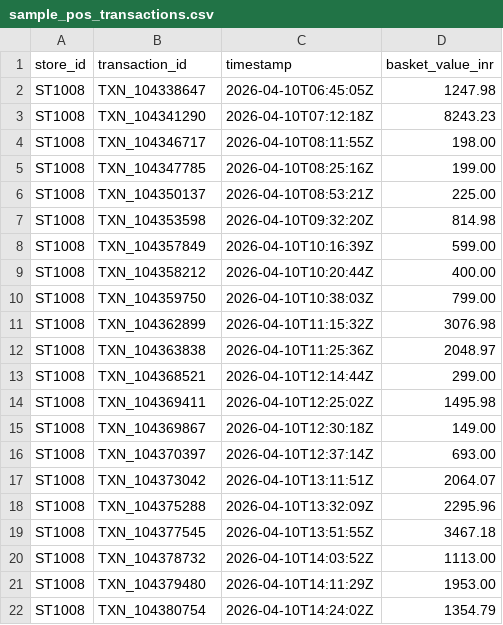
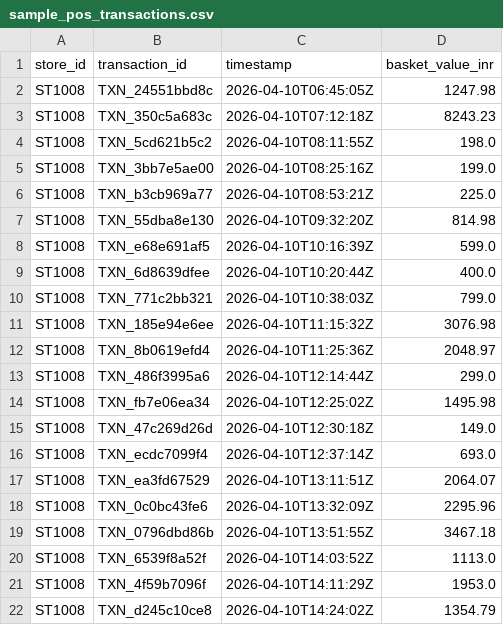
Before and after one commit to Divyanshutiwari102/Purplle-Tech-Challenge-2026-, a CSV file: data/sample_pos_transactions.csv, drawn as a sheet; only a part is shown; the diff covers the shown part only.

Commit message:
data: adapt POS loader to v2 sample CSV (per-line-item order_id)
- pos_loader.py: _read_lineitem_csv auto-detects Brigade-raw (per-cart
  order_id) vs v2 sample (per-line-item order_id) using a 1.5x rows-to-
  unique-ids heuristic; v2 shape groups by (store_id, date, time) and
  mints deterministic TXN_<sha1[:10]> cart ids
- re-derive data/sample_pos_transactions.csv from the v2 file (still
  24 carts, total Rs 34,331.71 unchanged); transaction_ids now stable
  hashes of cart-time
- tests/test_pos_loader.py: add test_loader_groups_v2_lineitem_csv_by_time
  and test_loader_handles_real_v2_sample_file; tighten the malformed-row
  test to keep the 1.5x heuristic on the per-cart branch
- README.md: reviewer contact purplletechchallenge2026@hackerearth.com,
  update test count to 74, note v2 source file
- DESIGN.md: add section 12.9 explaining the v2 order_id quirk and the
  loader auto-detection
- .gitignore: exclude licensed CCTV folder data/new data/ (space variant)
- commit data/new_data/ (underscore): cleaned v2 sample CSV + spec diff

```diff
--- a/data/sample_pos_transactions.csv
+++ b/data/sample_pos_transactions.csv
@@ -1,22 +1,22 @@
 store_id,transaction_id,timestamp,basket_value_inr
-ST1008,TXN_104338647,2026-04-10T06:45:05Z,1247.98
-ST1008,TXN_104341290,2026-04-10T07:12:18Z,8243.23
-ST1008,TXN_104346717,2026-04-10T08:11:55Z,198.00
-ST1008,TXN_104347785,2026-04-10T08:25:16Z,199.00
-ST1008,TXN_104350137,2026-04-10T08:53:21Z,225.00
-ST1008,TXN_104353598,2026-04-10T09:32:20Z,814.98
-ST1008,TXN_104357849,2026-04-10T10:16:39Z,599.00
-ST1008,TXN_104358212,2026-04-10T10:20:44Z,400.00
-ST1008,TXN_104359750,2026-04-10T10:38:03Z,799.00
-ST1008,TXN_104362899,2026-04-10T11:15:32Z,3076.98
-ST1008,TXN_104363838,2026-04-10T11:25:36Z,2048.97
-ST1008,TXN_104368521,2026-04-10T12:14:44Z,299.00
-ST1008,TXN_104369411,2026-04-10T12:25:02Z,1495.98
-ST1008,TXN_104369867,2026-04-10T12:30:18Z,149.00
-ST1008,TXN_104370397,2026-04-10T12:37:14Z,693.00
-ST1008,TXN_104373042,2026-04-10T13:11:51Z,2064.07
-ST1008,TXN_104375288,2026-04-10T13:32:09Z,2295.96
-ST1008,TXN_104377545,2026-04-10T13:51:55Z,3467.18
-ST1008,TXN_104378732,2026-04-10T14:03:52Z,1113.00
-ST1008,TXN_104379480,2026-04-10T14:11:29Z,1953.00
-ST1008,TXN_104380754,2026-04-10T14:24:02Z,1354.79
+ST1008,TXN_24551bbd8c,2026-04-10T06:45:05Z,1247.98
+ST1008,TXN_350c5a683c,2026-04-10T07:12:18Z,8243.23
+ST1008,TXN_5cd621b5c2,2026-04-10T08:11:55Z,198.0
+ST1008,TXN_3bb7e5ae00,2026-04-10T08:25:16Z,199.0
+ST1008,TXN_b3cb969a77,2026-04-10T08:53:21Z,225.0
+ST1008,TXN_55dba8e130,2026-04-10T09:32:20Z,814.98
+ST1008,TXN_e68e691af5,2026-04-10T10:16:39Z,599.0
+ST1008,TXN_6d8639dfee,2026-04-10T10:20:44Z,400.0
+ST1008,TXN_771c2bb321,2026-04-10T10:38:03Z,799.0
+ST1008,TXN_185e94e6ee,2026-04-10T11:15:32Z,3076.98
+ST1008,TXN_8b0619efd4,2026-04-10T11:25:36Z,2048.97
+ST1008,TXN_486f3995a6,2026-04-10T12:14:44Z,299.0
+ST1008,TXN_fb7e06ea34,2026-04-10T12:25:02Z,1495.98
+ST1008,TXN_47c269d26d,2026-04-10T12:30:18Z,149.0
+ST1008,TXN_ecdc7099f4,2026-04-10T12:37:14Z,693.0
+ST1008,TXN_ea3fd67529,2026-04-10T13:11:51Z,2064.07
+ST1008,TXN_0c0bc43fe6,2026-04-10T13:32:09Z,2295.96
+ST1008,TXN_0796dbd86b,2026-04-10T13:51:55Z,3467.18
+ST1008,TXN_6539f8a52f,2026-04-10T14:03:52Z,1113.0
+ST1008,TXN_4f59b7096f,2026-04-10T14:11:29Z,1953.0
+ST1008,TXN_d245c10ce8,2026-04-10T14:24:02Z,1354.79
```
Also changed, not shown: 5 edited cells elsewhere in this file, 7 other files.
